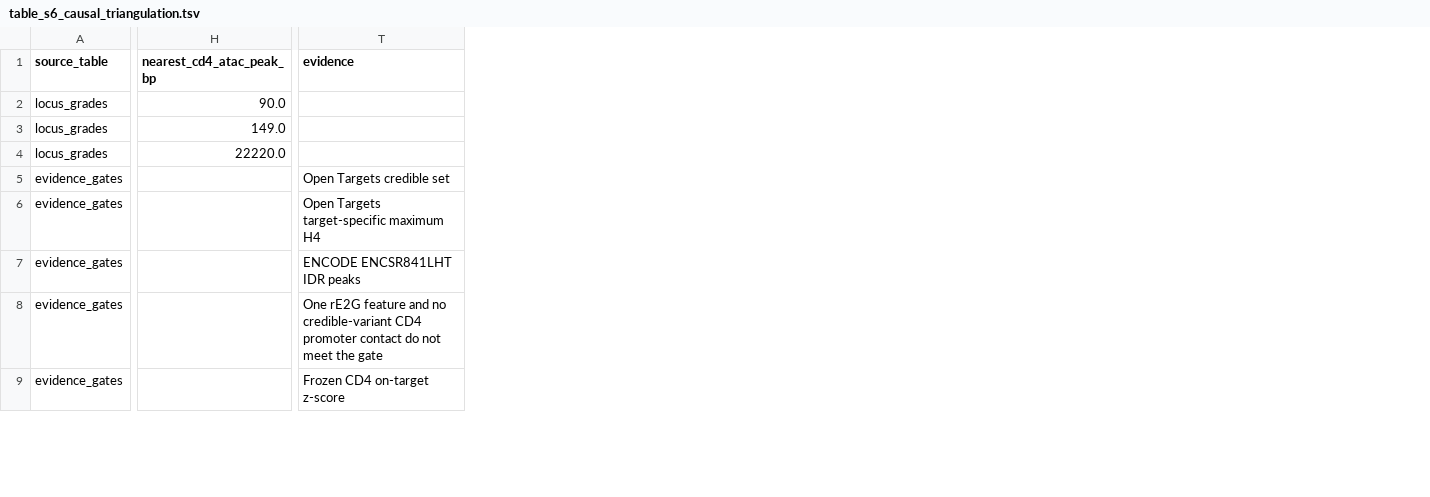
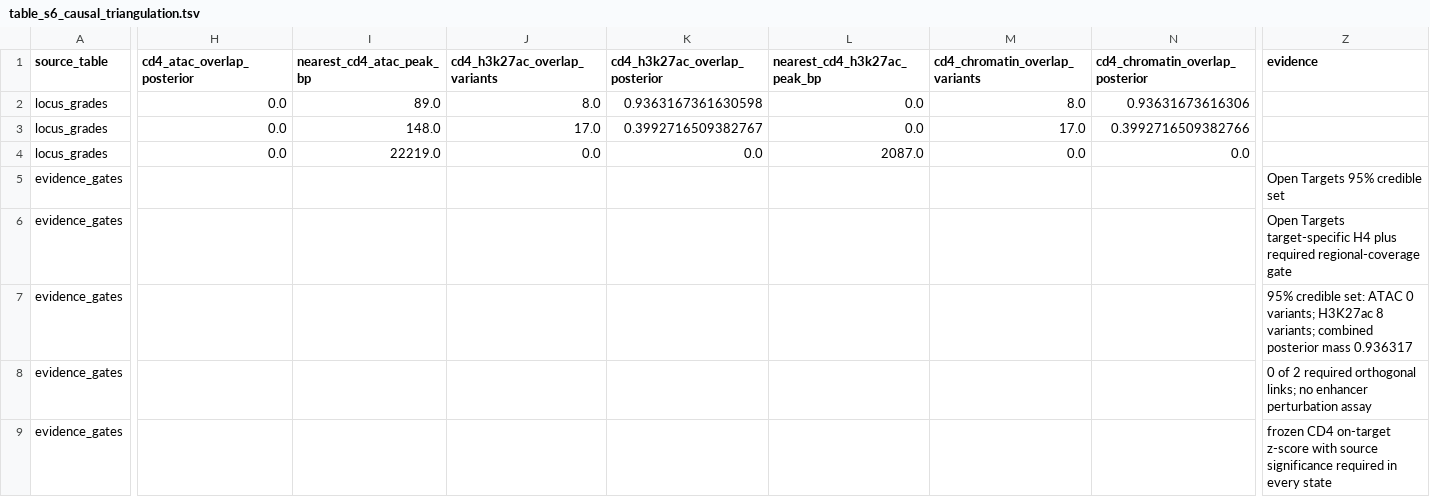
Before and after one commit to vxxqv/regulatory-transfer-functions, a TSV file: tables/table_s6_causal_triangulation.tsv, drawn as a sheet; only a part is shown, gaps mark what is left out; addresses are those after the commit; the diff covers the shown part only; the diff names each change by its address in the sheet, - before the commit and + after, or states it on an @@ line.

```diff
--- a/tables/table_s6_causal_triangulation.tsv
+++ b/tables/table_s6_causal_triangulation.tsv
+column H (cd4_atac_overlap_posterior), rows 2-4: all 0.0
+column J (cd4_h3k27ac_overlap_variants), rows 2-4: 8.0 | 17.0 | 0.0
+column K (cd4_h3k27ac_overlap_posterior), rows 2-4: 0.9363167361630598 | 0.3992716509382767 | 0.0
+column L (nearest_cd4_h3k27ac_peak_bp), rows 2-4: 0.0 | 0.0 | 2087.0
+column M (cd4_chromatin_overlap_variants), rows 2-4: 8.0 | 17.0 | 0.0
+column N (cd4_chromatin_overlap_posterior), rows 2-4: 0.93631673616306 | 0.3992716509382766 | 0.0
-I2 (nearest_cd4_atac_peak_bp): 90.0
+I2 (nearest_cd4_atac_peak_bp): 89.0
-I3 (nearest_cd4_atac_peak_bp): 149.0
+I3 (nearest_cd4_atac_peak_bp): 148.0
-I4 (nearest_cd4_atac_peak_bp): 22220.0
+I4 (nearest_cd4_atac_peak_bp): 22219.0
-Z5 (evidence): Open Targets credible set
+Z5 (evidence): Open Targets 95% credible set
-Z6 (evidence): …Targets target-specific maximum H4
+Z6 (evidence): …Targets target-specific H4 plus required regional-coverage gate
-Z7 (evidence): ENCODE ENCSR841LHT IDR peaks
+Z7 (evidence): 95% credible set: ATAC 0 variants; H3K27ac 8 variants; combined posterior mass 0.936317
-Z8 (evidence): One rE2G feature and no credible-variant CD4 promoter contact do not meet the gate
+Z8 (evidence): 0 of 2 required orthogonal links; no enhancer perturbation assay
-Z9 (evidence): Frozen CD4 on-target z-score
+Z9 (evidence): frozen CD4 on-target z-score with source significance required in every state
```
Also changed, not shown: 5 added rows, 2 removed rows and 29 edited cells elsewhere in this file, 15 other files.
